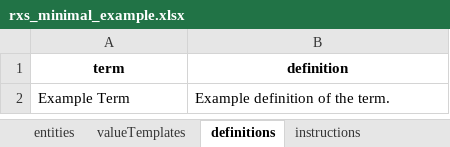
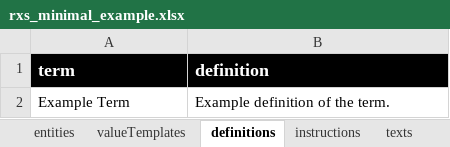
Before and after one commit to r-packages-mirrror/metabefor, an Excel workbook: inst/extdata/rxs_minimal_example.xlsx, sheet definitions, drawn as a sheet; values as stored, in another font and other column widths than the file's, no borders; charts and pictures not drawn; the diff names each change by its address in the sheet, - before the commit and + after, or states it on an @@ line.

```diff
--- a/inst/extdata/rxs_minimal_example.xlsx (sheet definitions)
+++ b/inst/extdata/rxs_minimal_example.xlsx (sheet definitions)
+sheet tab: texts
@@ A1:B1 fill: none → #000000, text colour: black → #FFFFFF, text size: larger, alignment: center → left @@
```
Also changed, not shown: sheet entities, sheet valueTemplates, sheet instructions, charts or pictures, 27 other files.
